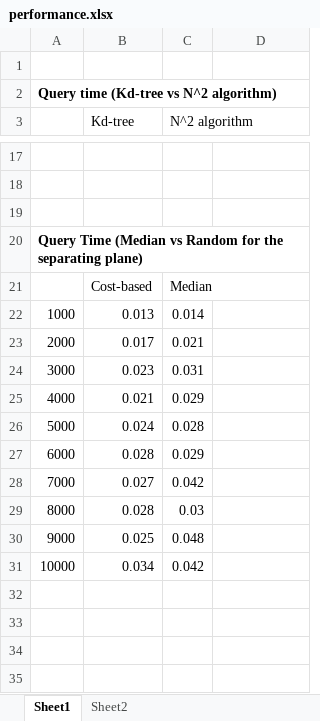
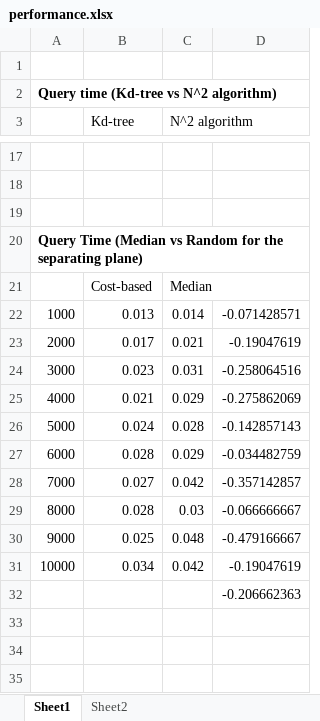
Before and after one commit to gnishida/Geometry4, an Excel workbook: performance.xlsx, sheet Sheet1, drawn as a sheet; only a part is shown, gaps mark what is left out; values as stored, in another font and other column widths than the file's, no borders; charts and pictures not drawn; the diff names each change by its address in the sheet, - before the commit and + after, or states it on an @@ line.

Commit message:
Update.

```diff
--- a/performance.xlsx (sheet Sheet1)
+++ b/performance.xlsx (sheet Sheet1)
-D22: (empty)
+D22: -0.071428571
-D23: (empty)
+D23: -0.19047619
-D24: (empty)
+D24: -0.258064516
-D25: (empty)
+D25: -0.275862069
-D26: (empty)
+D26: -0.142857143
-D27: (empty)
+D27: -0.034482759
-D28: (empty)
+D28: -0.357142857
-D29: (empty)
+D29: -0.066666667
-D30: (empty)
+D30: -0.479166667
-D31: (empty)
+D31: -0.19047619
-D32: (empty)
+D32: -0.206662363
```
Also changed, not shown: charts or pictures.
